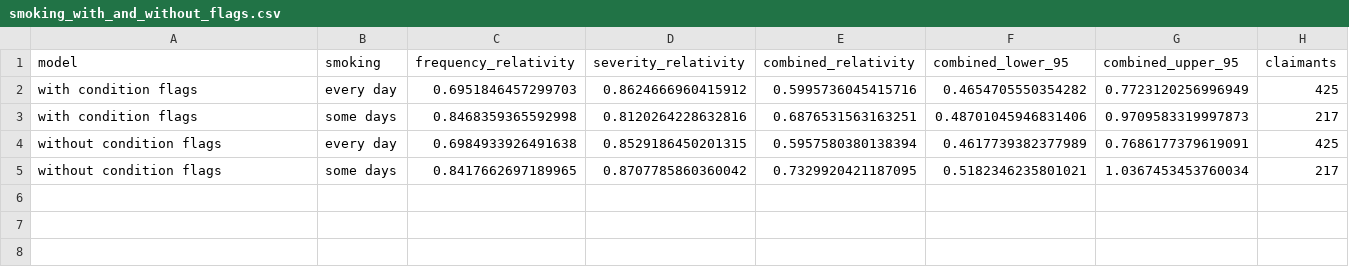
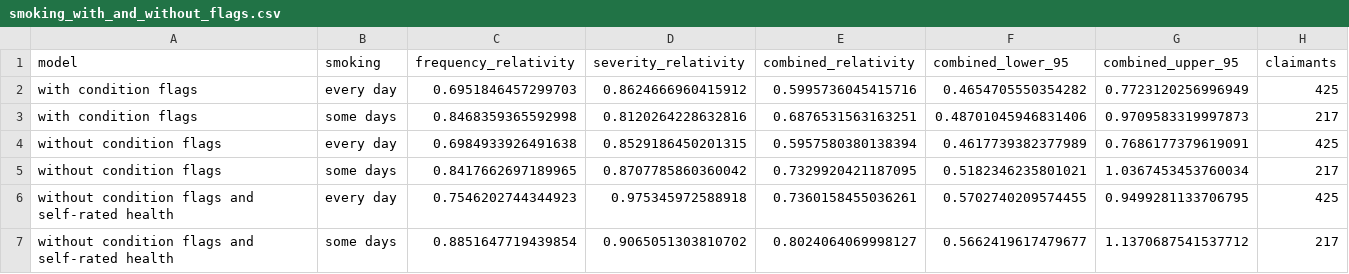
Before and after one commit to asudarmo/health-pricing-meps, a CSV file: outputs/m3_draft/smoking_with_and_without_flags.csv, drawn as a sheet; the diff names each change by its address in the sheet, - before the commit and + after, or states it on an @@ line.

```diff
--- a/outputs/m3_draft/smoking_with_and_without_flags.csv
+++ b/outputs/m3_draft/smoking_with_and_without_flags.csv
+row 6: without condition flags and self-rated health | every day | 0.7546202744344923 | 0.975345972588918 | 0.7360158455036261 | 0.5702740209574455 | 0.9499281133706795 | 425
+row 7: without condition flags and self-rated health | some days | 0.8851647719439854 | 0.9065051303810702 | 0.8024064069998127 | 0.5662419617479677 | 1.1370687541537712 | 217
```
Also changed, not shown: 5 other files.
